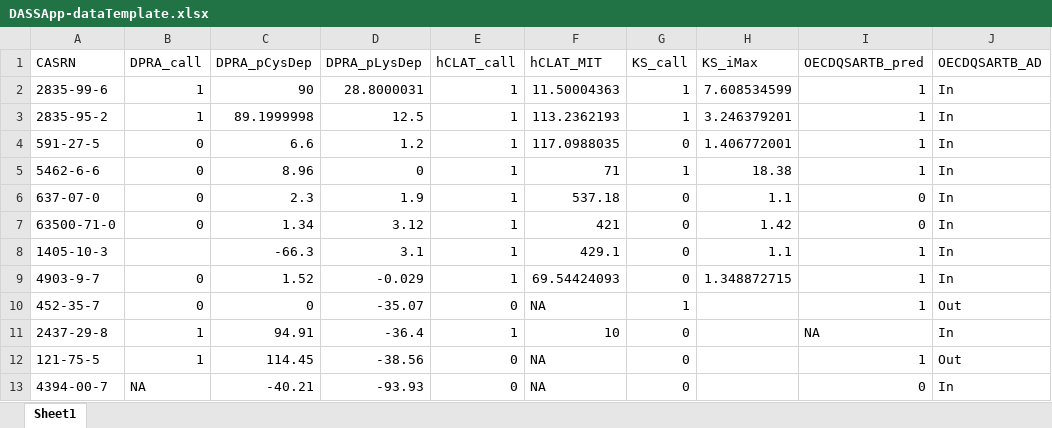
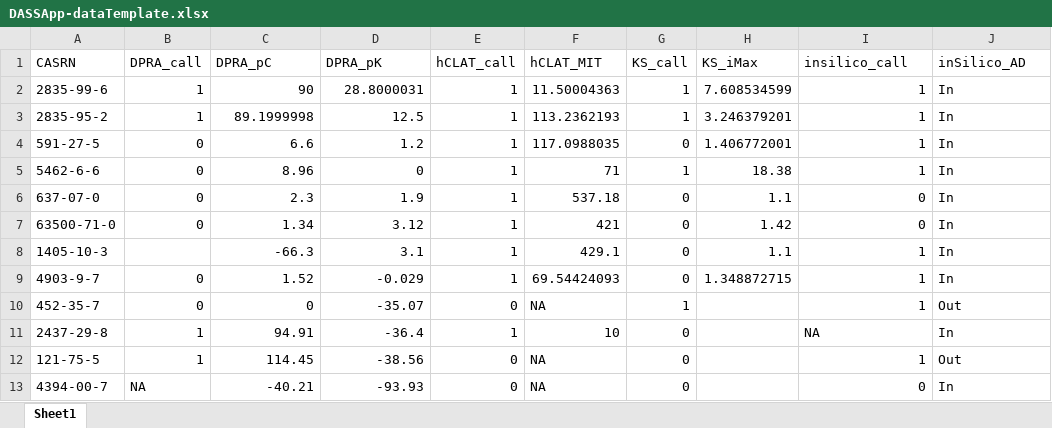
Before and after one commit to NIEHS/DASS, an Excel workbook: www/DASSApp-dataTemplate.xlsx, sheet Sheet1, drawn as a sheet; values as stored, in another font and other column widths than the file's, no borders; the diff names each change by its address in the sheet, - before the commit and + after, or states it on an @@ line.

```diff
--- a/www/DASSApp-dataTemplate.xlsx (sheet Sheet1)
+++ b/www/DASSApp-dataTemplate.xlsx (sheet Sheet1)
-C1: DPRA_pCysDep
+C1: DPRA_pC
-D1: DPRA_pLysDep
+D1: DPRA_pK
-I1: OECDQSARTB_pred
+I1: insilico_call
-J1: OECDQSARTB_AD
+J1: inSilico_AD
```
Also changed, not shown: 11 other files.
